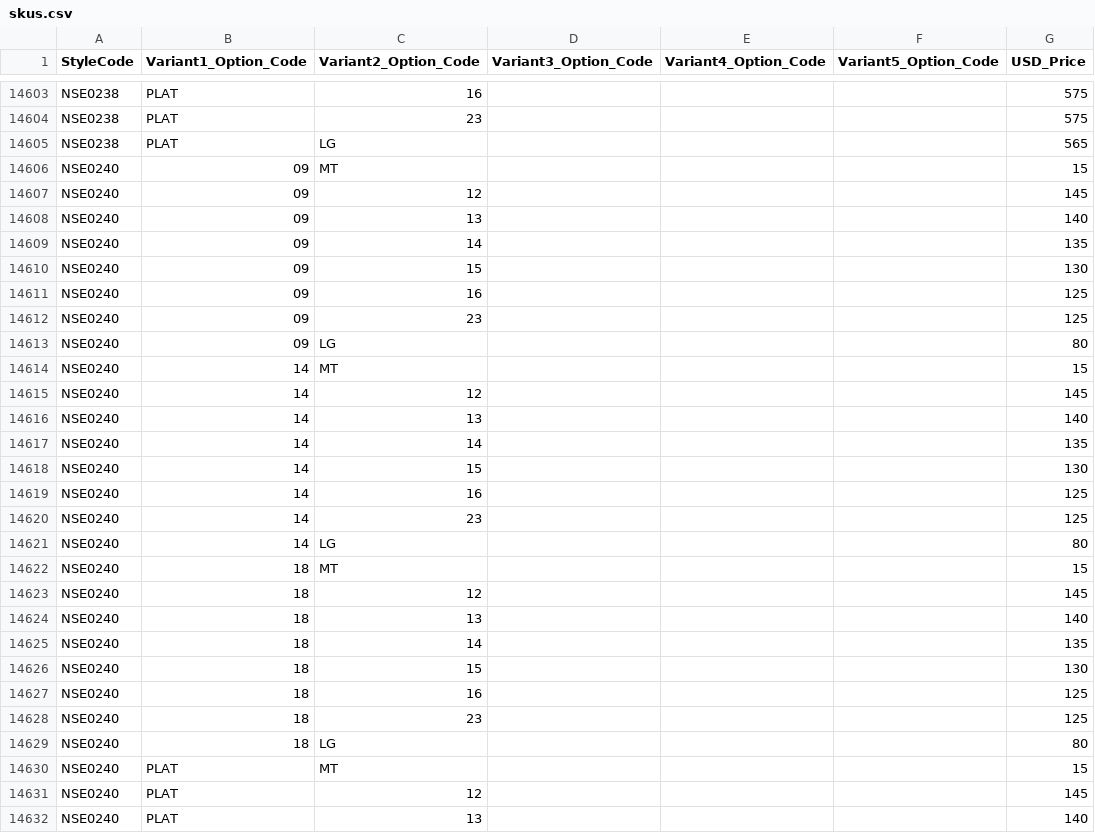
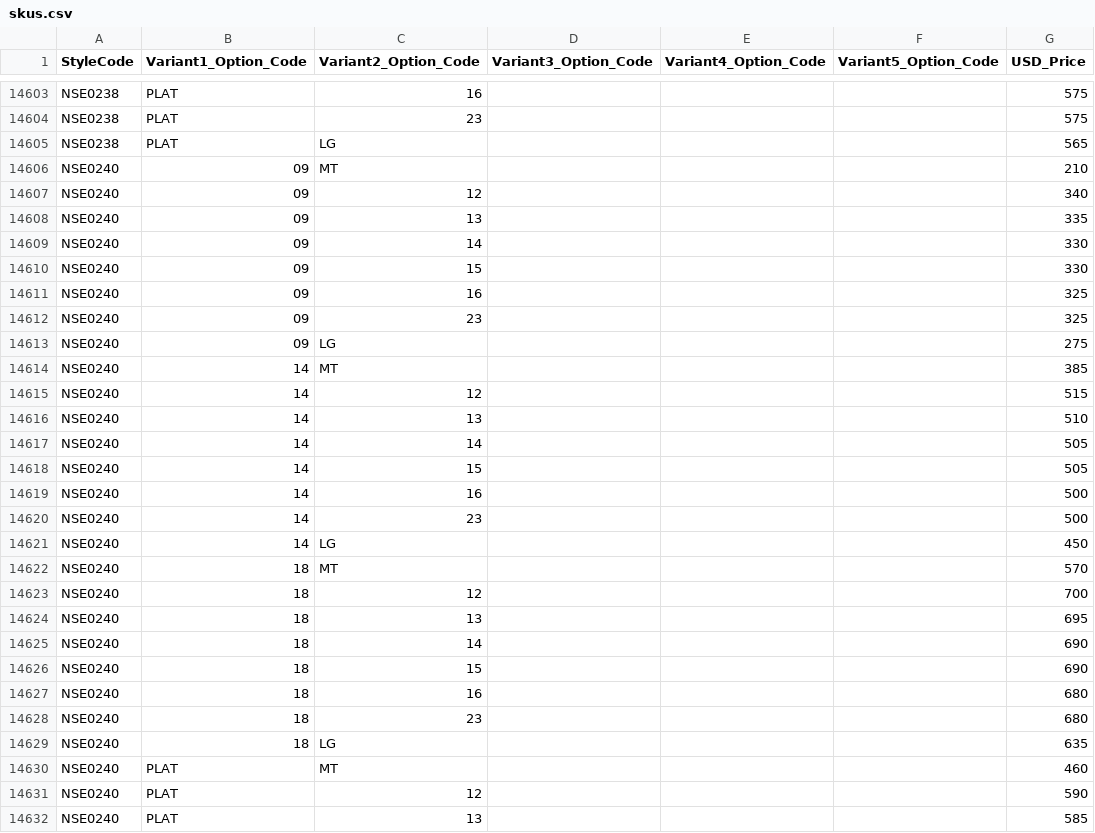
Before and after one commit to niravpmehta/jewelry-data, a CSV file: skus.csv, drawn as a sheet; only a part is shown, gaps mark what is left out; the diff covers the shown part only.

Commit message:
Sync skus.csv

```diff
--- a/skus.csv
+++ b/skus.csv
@@ -14605,28 +14605,28 @@ NSE0238,PLAT,23,,,,575
 NSE0238,PLAT,LG,,,,565
-NSE0240,09,MT,,,,15
-NSE0240,09,12,,,,145
-NSE0240,09,13,,,,140
-NSE0240,09,14,,,,135
-NSE0240,09,15,,,,130
-NSE0240,09,16,,,,125
-NSE0240,09,23,,,,125
-NSE0240,09,LG,,,,80
-NSE0240,14,MT,,,,15
-NSE0240,14,12,,,,145
-NSE0240,14,13,,,,140
-NSE0240,14,14,,,,135
-NSE0240,14,15,,,,130
-NSE0240,14,16,,,,125
-NSE0240,14,23,,,,125
-NSE0240,14,LG,,,,80
-NSE0240,18,MT,,,,15
-NSE0240,18,12,,,,145
-NSE0240,18,13,,,,140
-NSE0240,18,14,,,,135
-NSE0240,18,15,,,,130
-NSE0240,18,16,,,,125
-NSE0240,18,23,,,,125
-NSE0240,18,LG,,,,80
-NSE0240,PLAT,MT,,,,15
-NSE0240,PLAT,12,,,,145
-NSE0240,PLAT,13,,,,140
+NSE0240,09,MT,,,,210
+NSE0240,09,12,,,,340
+NSE0240,09,13,,,,335
+NSE0240,09,14,,,,330
+NSE0240,09,15,,,,330
+NSE0240,09,16,,,,325
+NSE0240,09,23,,,,325
+NSE0240,09,LG,,,,275
+NSE0240,14,MT,,,,385
+NSE0240,14,12,,,,515
+NSE0240,14,13,,,,510
+NSE0240,14,14,,,,505
+NSE0240,14,15,,,,505
+NSE0240,14,16,,,,500
+NSE0240,14,23,,,,500
+NSE0240,14,LG,,,,450
+NSE0240,18,MT,,,,570
+NSE0240,18,12,,,,700
+NSE0240,18,13,,,,695
+NSE0240,18,14,,,,690
+NSE0240,18,15,,,,690
+NSE0240,18,16,,,,680
+NSE0240,18,23,,,,680
+NSE0240,18,LG,,,,635
+NSE0240,PLAT,MT,,,,460
+NSE0240,PLAT,12,,,,590
+NSE0240,PLAT,13,,,,585
```
Also changed, not shown: 37 edited cells elsewhere in this file.
